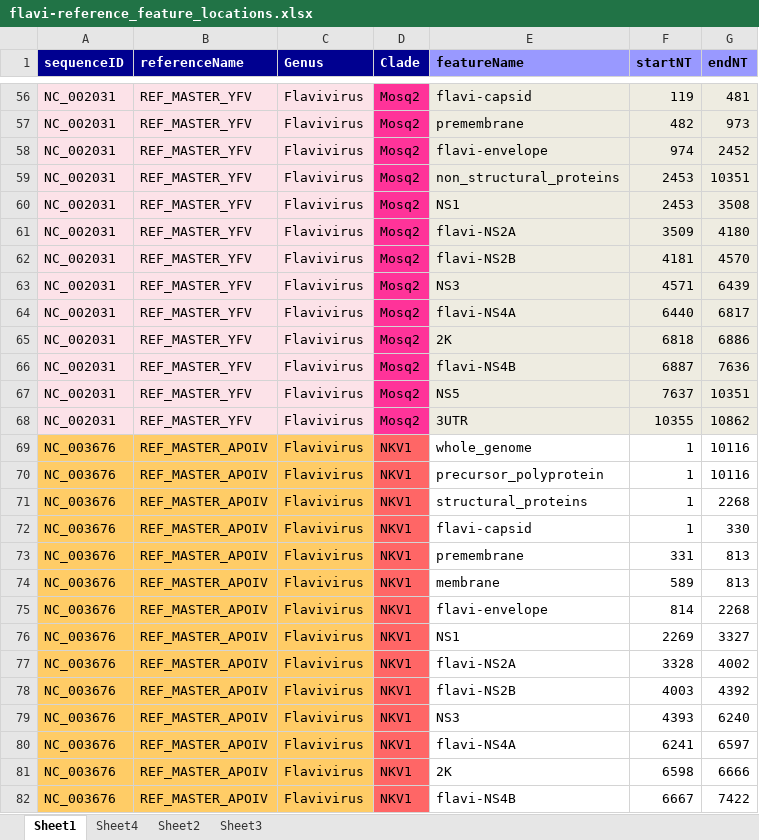
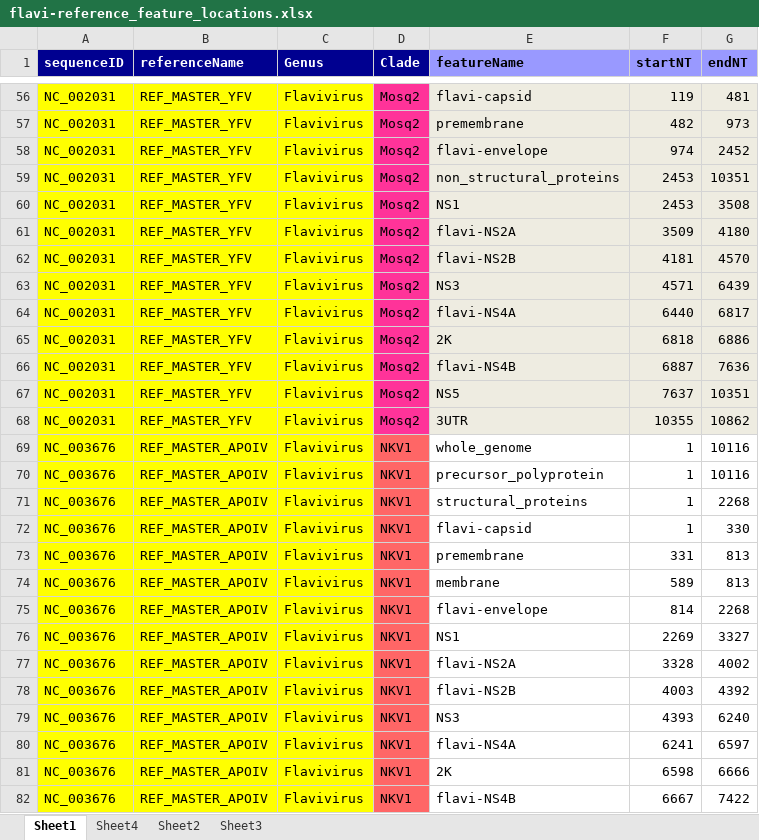
Before and after one commit to giffordlabcvr/Flavivirus-GLUE, an Excel workbook: tabular/core/flavi-reference_feature_locations.xlsx, sheet Sheet1, drawn as a sheet; only a part is shown, gaps mark what is left out; values as stored, in another font and other column widths than the file's, no borders; the diff covers the shown part only; the diff names each change by its address in the sheet, - before the commit and + after, or states it on an @@ line.

```diff
--- a/tabular/core/flavi-reference_feature_locations.xlsx (sheet Sheet1)
+++ b/tabular/core/flavi-reference_feature_locations.xlsx (sheet Sheet1)
-A56:C68 fill: #FCE2E8
+A56:C68 fill: #FFFF00
-A69:C82 fill: #FFCC66
+A69:C82 fill: #FFFF00
```
Also changed, not shown: 6 added rows, 7 moved rows, 10 edited cells and cell formats elsewhere in this sheet, 5 other files.
